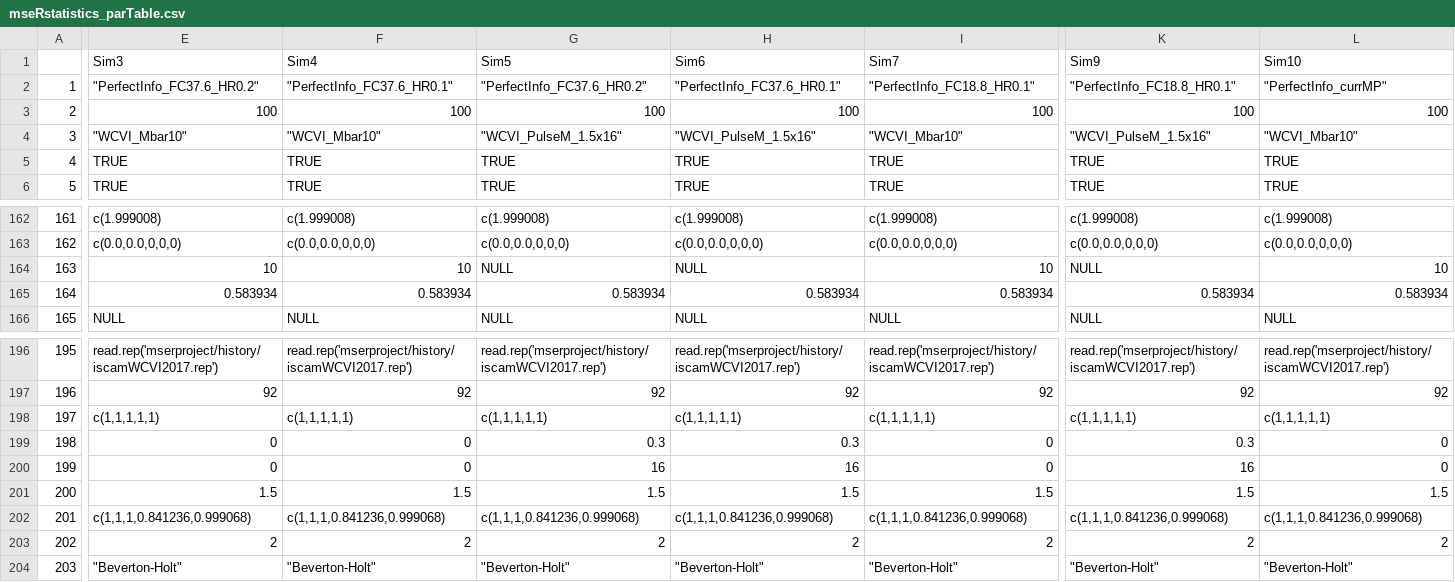
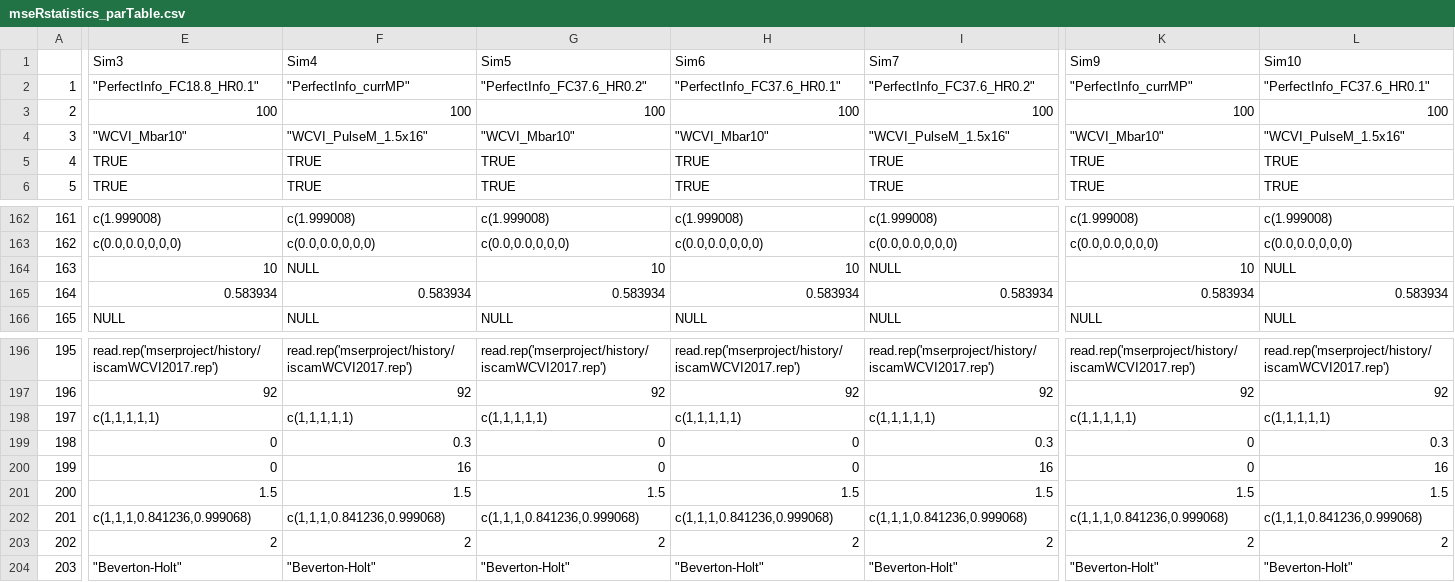
Before and after one commit to mseR-code/mseRmfleet, a CSV file: mserproject/statistics/mseRstatistics_parTable.csv, drawn as a sheet; only a part is shown, gaps mark what is left out; the diff covers the shown part only; the diff names each change by its address in the sheet, - before the commit and + after, or states it on an @@ line.

```diff
--- a/mserproject/statistics/mseRstatistics_parTable.csv
+++ b/mserproject/statistics/mseRstatistics_parTable.csv
-E2 (Sim3): "PerfectInfo_FC37.6_HR0.2"
+E2 (Sim3): "PerfectInfo_FC18.8_HR0.1"
-F2 (Sim4): "PerfectInfo_FC37.6_HR0.1"
+F2 (Sim4): "PerfectInfo_currMP"
-I2 (Sim7): "PerfectInfo_FC18.8_HR0.1"
+I2 (Sim7): "PerfectInfo_FC37.6_HR0.2"
-K2 (Sim9): "PerfectInfo_FC18.8_HR0.1"
+K2 (Sim9): "PerfectInfo_currMP"
-L2 (Sim10): "PerfectInfo_currMP"
+L2 (Sim10): "PerfectInfo_FC37.6_HR0.1"
-F4 (Sim4): "WCVI_Mbar10"
+F4 (Sim4): "WCVI_PulseM_1.5x16"
-G4 (Sim5): "WCVI_PulseM_1.5x16"
+G4 (Sim5): "WCVI_Mbar10"
-H4 (Sim6): "WCVI_PulseM_1.5x16"
+H4 (Sim6): "WCVI_Mbar10"
-I4 (Sim7): "WCVI_Mbar10"
+I4 (Sim7): "WCVI_PulseM_1.5x16"
-K4 (Sim9): "WCVI_PulseM_1.5x16"
+K4 (Sim9): "WCVI_Mbar10"
-L4 (Sim10): "WCVI_Mbar10"
+L4 (Sim10): "WCVI_PulseM_1.5x16"
-F164 (Sim4): 10
+F164 (Sim4): NULL
-G164 (Sim5): NULL
+G164 (Sim5): 10
-H164 (Sim6): NULL
+H164 (Sim6): 10
-I164 (Sim7): 10
+I164 (Sim7): NULL
-K164 (Sim9): NULL
+K164 (Sim9): 10
-L164 (Sim10): 10
+L164 (Sim10): NULL
-F199 (Sim4): 0
+F199 (Sim4): 0.3
-G199 (Sim5): 0.3
+G199 (Sim5): 0
-H199 (Sim6): 0.3
+H199 (Sim6): 0
-I199 (Sim7): 0
+I199 (Sim7): 0.3
-K199 (Sim9): 0.3
+K199 (Sim9): 0
-L199 (Sim10): 0
+L199 (Sim10): 0.3
-F200 (Sim4): 0
+F200 (Sim4): 16
-G200 (Sim5): 16
+G200 (Sim5): 0
-H200 (Sim6): 16
+H200 (Sim6): 0
-I200 (Sim7): 0
+I200 (Sim7): 16
-K200 (Sim9): 16
+K200 (Sim9): 0
-L200 (Sim10): 0
+L200 (Sim10): 16
```
Also changed, not shown: 11 edited cells elsewhere in this file, mserproject/statistics/mseRstatistics_perfParTable.csv, mserproject/statistics/mseRstatistics_perfTable1.csv, 10 other files.
